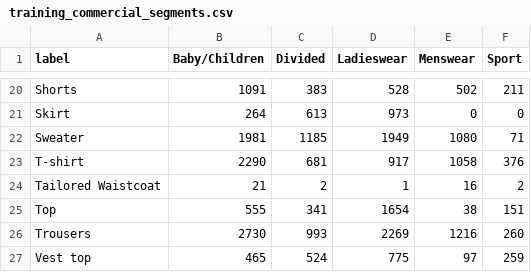
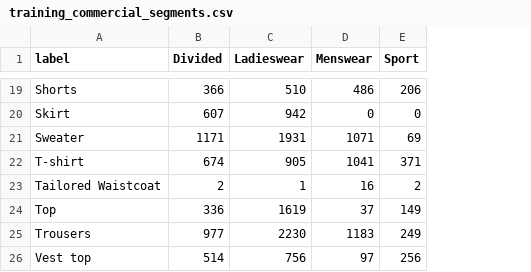
Before and after one commit to ML-ENI/fashion-vision-dl, a CSV file: results/metrics/03_eda/training_commercial_segments.csv, drawn as a sheet; only a part is shown, gaps mark what is left out; removed rows and columns are numbered as before the commit, all else as after; the diff covers the shown part only; the diff names each change by its address in the sheet, - before the commit and + after, or states it on an @@ line.

```diff
--- a/results/metrics/03_eda/training_commercial_segments.csv
+++ b/results/metrics/03_eda/training_commercial_segments.csv
-column B (Baby/Children), rows 20-27: 1091 | 264 | 1981 | 2290 | 21 | 555 | 2730 | 465
-B19 (Divided): 383
+B19 (Divided): 366
-C19 (Ladieswear): 528
+C19 (Ladieswear): 510
-D19 (Menswear): 502
+D19 (Menswear): 486
-E19 (Sport): 211
+E19 (Sport): 206
-B20 (Divided): 613
+B20 (Divided): 607
-C20 (Ladieswear): 973
+C20 (Ladieswear): 942
-B21 (Divided): 1185
+B21 (Divided): 1171
-C21 (Ladieswear): 1949
+C21 (Ladieswear): 1931
-D21 (Menswear): 1080
+D21 (Menswear): 1071
-E21 (Sport): 71
+E21 (Sport): 69
-B22 (Divided): 681
+B22 (Divided): 674
-C22 (Ladieswear): 917
+C22 (Ladieswear): 905
-D22 (Menswear): 1058
+D22 (Menswear): 1041
-E22 (Sport): 376
+E22 (Sport): 371
-B24 (Divided): 341
+B24 (Divided): 336
-C24 (Ladieswear): 1654
+C24 (Ladieswear): 1619
-D24 (Menswear): 38
+D24 (Menswear): 37
-E24 (Sport): 151
+E24 (Sport): 149
-B25 (Divided): 993
+B25 (Divided): 977
-C25 (Ladieswear): 2269
+C25 (Ladieswear): 2230
-D25 (Menswear): 1216
+D25 (Menswear): 1183
-E25 (Sport): 260
+E25 (Sport): 249
-B26 (Divided): 524
+B26 (Divided): 514
-C26 (Ladieswear): 775
+C26 (Ladieswear): 756
-E26 (Sport): 259
+E26 (Sport): 256
```
Also changed, not shown: 1 removed row and 29 edited cells elsewhere in this file, results/metrics/03_eda/sampling_distribution.csv, results/metrics/03_eda/validation_baselines.csv, 13 other files.
